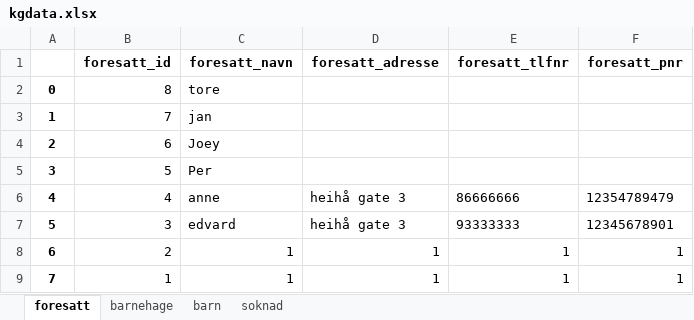
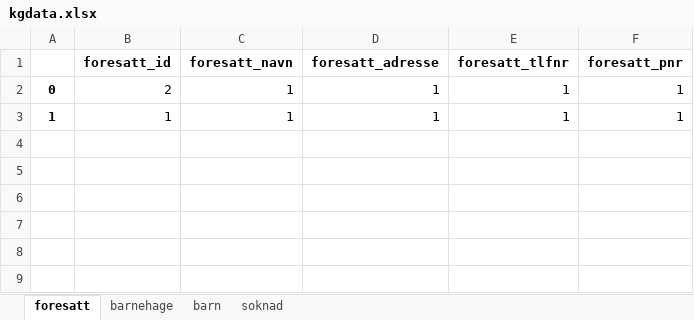
Before and after one commit to siljesolberg/Oblig-5, an Excel workbook: barnehage/kgdata.xlsx, sheet foresatt, drawn as a sheet; values as stored, in another font and other column widths than the file's, no borders; removed rows and columns are numbered as before the commit, all else as after; the diff names each change by its address in the sheet, - before the commit and + after, or states it on an @@ line.

```diff
--- a/barnehage/kgdata.xlsx (sheet foresatt)
+++ b/barnehage/kgdata.xlsx (sheet foresatt)
-row 2: 0 | 8 | tore
-row 3: 1 | 7 | jan
-row 4: 2 | 6 | Joey
-row 5: 3 | 5 | Per
-row 6: 4 | 4 | anne | heihå gate 3 | 86666666 | 12354789479
-row 7: 5 | 3 | edvard | heihå gate 3 | 93333333 | 12345678901
-A2: 6
+A2: 0
-A3: 7
+A3: 1
```
Also changed, not shown: sheet soknad, sheet barn, 7 other files.
